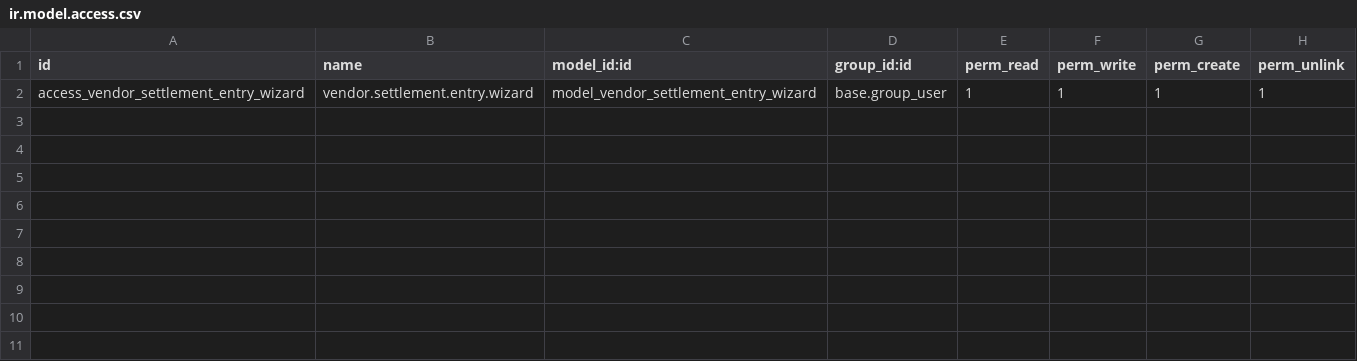
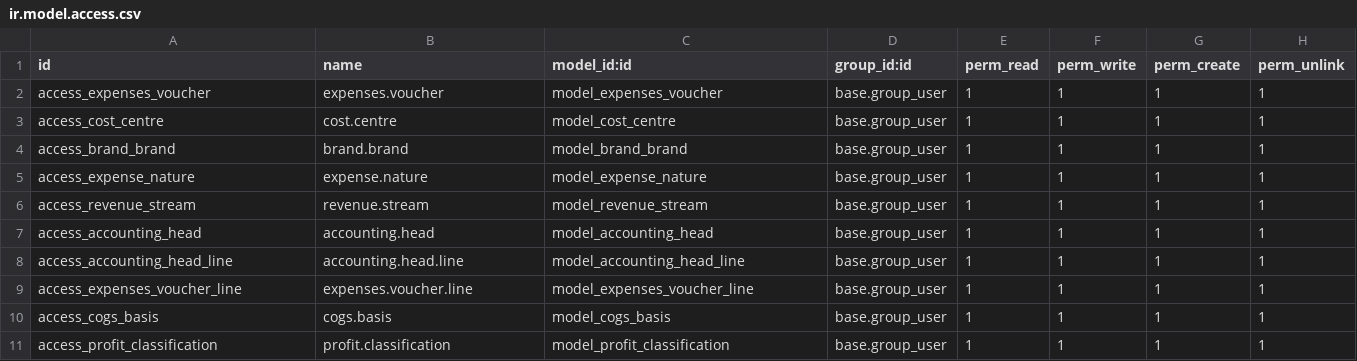
Before and after one commit to xbeeo1/baked, a CSV file: cno_baked_custom/security/ir.model.access.csv, drawn as a sheet.

Commit message:
new customization

```diff
--- a/cno_baked_custom/security/ir.model.access.csv
+++ b/cno_baked_custom/security/ir.model.access.csv
@@ -1,2 +1,11 @@
 id,name,model_id:id,group_id:id,perm_read,perm_write,perm_create,perm_unlink
-access_vendor_settlement_entry_wizard,vendor.settlement.entry.wizard,model_vendor_settlement_entry_wizard,base.group_user,1,1,1,1
+access_expenses_voucher,expenses.voucher,model_expenses_voucher,base.group_user,1,1,1,1
+access_cost_centre,cost.centre,model_cost_centre,base.group_user,1,1,1,1
+access_brand_brand,brand.brand,model_brand_brand,base.group_user,1,1,1,1
+access_expense_nature,expense.nature,model_expense_nature,base.group_user,1,1,1,1
+access_revenue_stream,revenue.stream,model_revenue_stream,base.group_user,1,1,1,1
+access_accounting_head,accounting.head,model_accounting_head,base.group_user,1,1,1,1
+access_accounting_head_line,accounting.head.line,model_accounting_head_line,base.group_user,1,1,1,1
+access_expenses_voucher_line,expenses.voucher.line,model_expenses_voucher_line,base.group_user,1,1,1,1
+access_cogs_basis,cogs.basis,model_cogs_basis,base.group_user,1,1,1,1
+access_profit_classification,profit.classification,model_profit_classification,base.group_user,1,1,1,1
```
Also changed, not shown: 34 other files.
